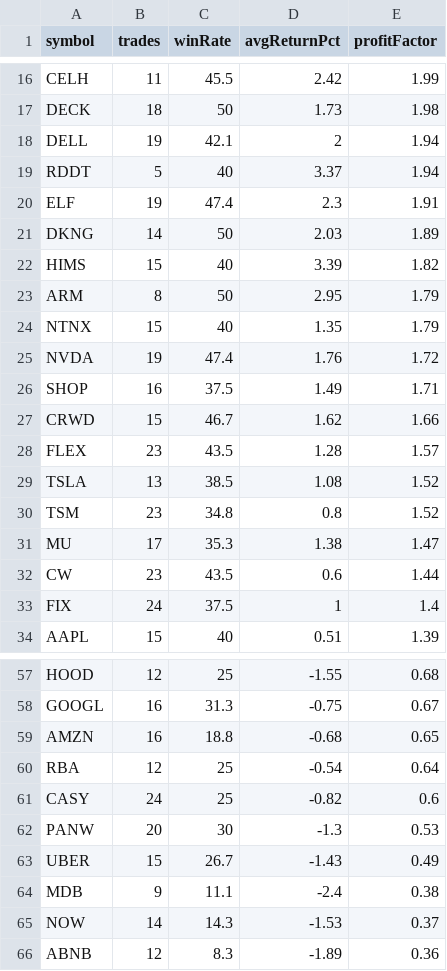
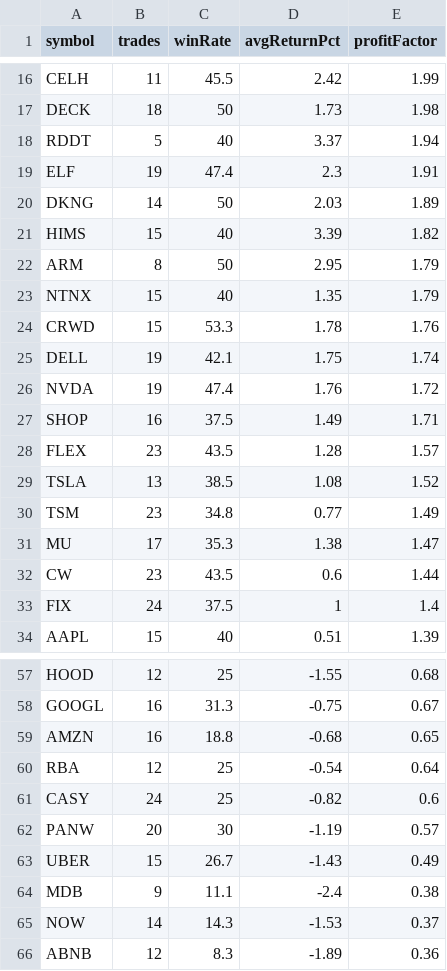
Before and after one commit to narendra0467/Trading-System, a CSV file: reports/latest_backtest.csv, drawn as a sheet; only a part is shown, gaps mark what is left out.

```diff
--- a/reports/latest_backtest.csv
+++ b/reports/latest_backtest.csv
@@ -17,3 +17,2 @@ CELH,11,45.5,2.42,1.99
 DECK,18,50,1.73,1.98
-DELL,19,42.1,2,1.94
 RDDT,5,40,3.37,1.94
@@ -24,8 +23,9 @@ ARM,8,50,2.95,1.79
 NTNX,15,40,1.35,1.79
+CRWD,15,53.3,1.78,1.76
+DELL,19,42.1,1.75,1.74
 NVDA,19,47.4,1.76,1.72
 SHOP,16,37.5,1.49,1.71
-CRWD,15,46.7,1.62,1.66
 FLEX,23,43.5,1.28,1.57
 TSLA,13,38.5,1.08,1.52
-TSM,23,34.8,0.8,1.52
+TSM,23,34.8,0.77,1.49
 MU,17,35.3,1.38,1.47
@@ -61,3 +61,3 @@ RBA,12,25,-0.54,0.64
 CASY,24,25,-0.82,0.6
-PANW,20,30,-1.3,0.53
+PANW,20,30,-1.19,0.57
 UBER,15,26.7,-1.43,0.49
```
Also changed, not shown: reports/latest_high_risk_scan.csv, reports/latest_leaps_scan.csv, 19 other files.
